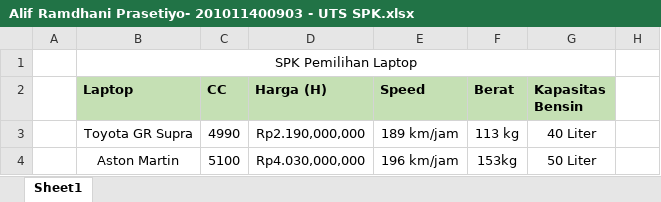
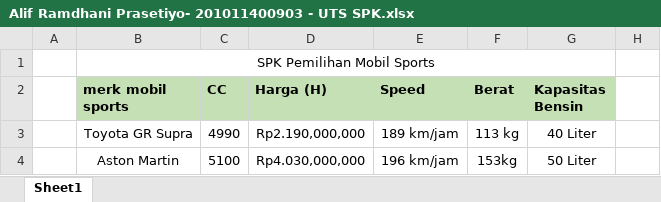
Before and after one commit to Lifs-4you/ALIF-SPK, an Excel workbook: Alif Ramdhani Prasetiyo- 201011400903 - UTS SPK.xlsx, sheet Sheet1, drawn as a sheet; only a part is shown; values as stored, in another font and other column widths than the file's, no borders; charts and pictures not drawn; the diff names each change by its address in the sheet, - before the commit and + after, or states it on an @@ line.

Commit message:
Add files via upload

```diff
--- a/Alif Ramdhani Prasetiyo- 201011400903 - UTS SPK.xlsx (sheet Sheet1)
+++ b/Alif Ramdhani Prasetiyo- 201011400903 - UTS SPK.xlsx (sheet Sheet1)
-B1 (merk mobil sports): SPK Pemilihan Laptop
+B1 (merk mobil sports): SPK Pemilihan Mobil Sports
-B2: Laptop
+B2: merk mobil sports
```
